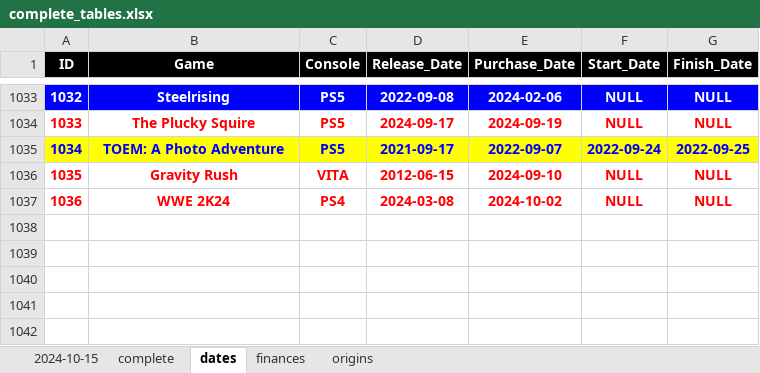
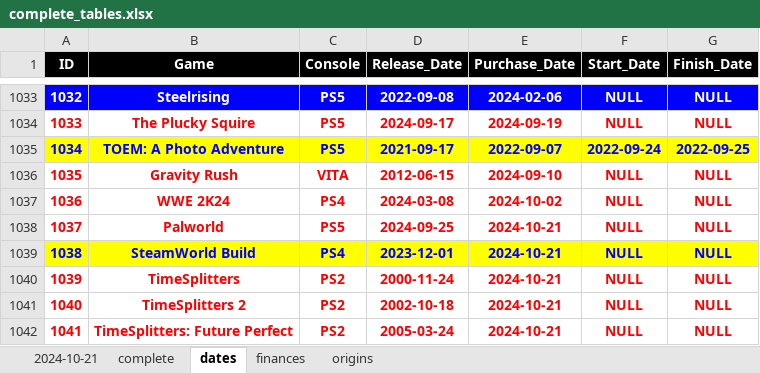
Before and after one commit to hoffjager/databases, an Excel workbook: playstation/output/complete_tables.xlsx, sheet dates, drawn as a sheet; only a part is shown, gaps mark what is left out; values as stored, in another font and other column widths than the file's, no borders; charts and pictures not drawn; the diff names each change by its address in the sheet, - before the commit and + after, or states it on an @@ line.

```diff
--- a/playstation/output/complete_tables.xlsx (sheet dates)
+++ b/playstation/output/complete_tables.xlsx (sheet dates)
-sheet tab: 2024-10-15
+sheet tab: 2024-10-21
+row 1038: 1037 | Palworld | PS5 | 2024-09-25 | 2024-10-21 | NULL | NULL
+row 1039: 1038 | SteamWorld Build | PS4 | 2023-12-01 | 2024-10-21 | NULL | NULL
+row 1040: 1039 | TimeSplitters | PS2 | 2000-11-24 | 2024-10-21 | NULL | NULL
+row 1041: 1040 | TimeSplitters 2 | PS2 | 2002-10-18 | 2024-10-21 | NULL | NULL
+row 1042: 1041 | TimeSplitters: Future Perfect | PS2 | 2005-03-24 | 2024-10-21 | NULL | NULL
```
Also changed, not shown: sheet complete, sheet 2024-10-21, sheet finances, sheet origins, playstation/output/dates_&_finances_all-time.xlsx, playstation/output/dates_&_finances_monthly.xlsx, 12 other files.
